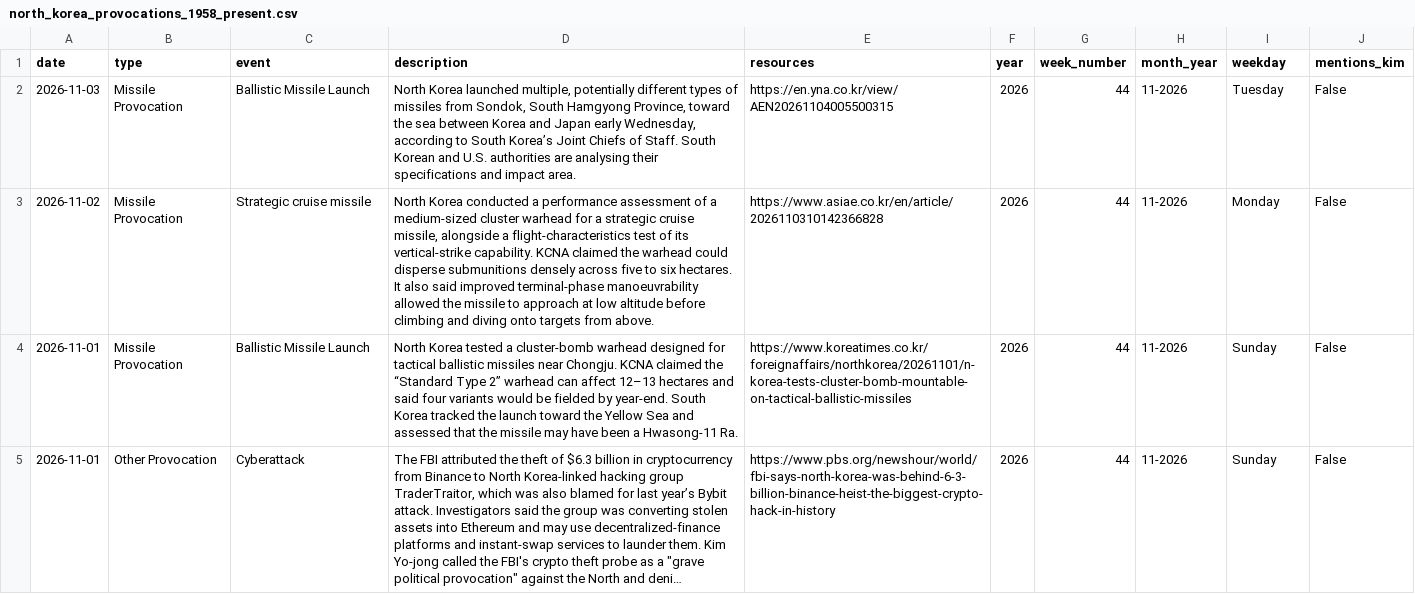
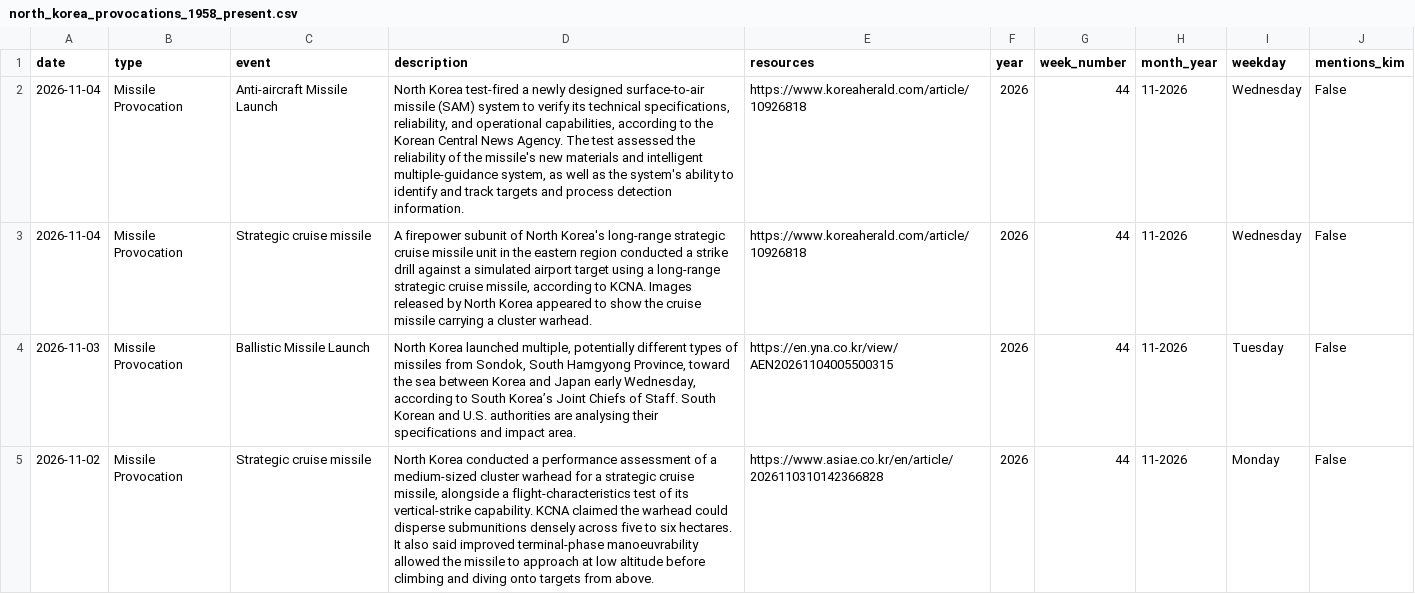
Before and after one commit to stiles/north-korea-provocations, a CSV file: data/processed/north_korea_provocations_1958_present.csv, drawn as a sheet; only a part is shown; the shorter side is filled out with more unchanged rows; long unchanged cells end in ….

Commit message:
bot fetched/updated data

```diff
--- a/data/processed/north_korea_provocations_1958_present.csv
+++ b/data/processed/north_korea_provocations_1958_present.csv
@@ -1,2 +1,4 @@
 date,type,event,description,resources,year,week_number,month_year,weekday,mentions_kim
+2026-11-04,Missile Provocation,Anti-aircraft Missile Launch,"North Korea test-fired a newly designed surface-to-air missile (SAM) system to verify its technical specifications, reliability, and operational capabilities, according to the Korean Central News Agency. The test assessed the reliability of the missile's new materials and intelligent multiple-guidance system, as well as the system's ability to identify and track targets and process detection information.",https://www.koreaherald.com/article/10926818,2026,44,11-2026,Wednesday,False
+2026-11-04,Missile Provocation,Strategic cruise missile,"A firepower subunit of North Korea's long-range strategic cruise missile unit in the eastern region conducted a strike drill against a simulated airport target using a long-range strategic cruise missile, according to KCNA. Images released by North Korea appeared to show the cruise missile carrying a cluster warhead.",https://www.koreaherald.com/article/10926818,2026,44,11-2026,Wednesday,False
 2026-11-03,Missile Provocation,Ballistic Missile Launch,"North Korea launched multiple, potentially different types of missiles from Sondok, South Hamgyong Province, toward the sea between Korea and Japan early Wednesday, according to South Korea’s Joint Chiefs of Staff. South Korean and U.S. authorities are analysing their specifications and impact area.",https://en.yna.co.kr/view/AEN20261104005500315,2026,44,11-2026,Tuesday,False
```
Also changed, not shown: data/raw/north_korea_provocations_1958_present.csv, 2 other files.
